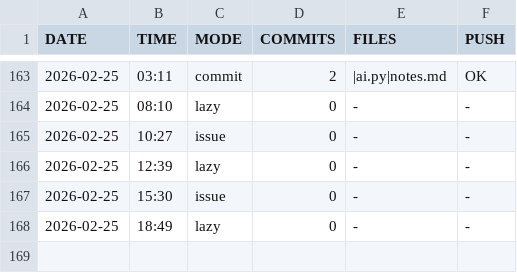
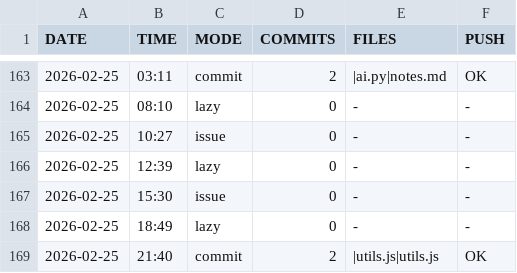
Before and after one commit to DragAditya/GithubAutomation, a CSV file: AI_ENGINE.csv, drawn as a sheet; only a part is shown, gaps mark what is left out; the diff names each change by its address in the sheet, - before the commit and + after, or states it on an @@ line.

Commit message:
AI engine update

```diff
--- a/AI_ENGINE.csv
+++ b/AI_ENGINE.csv
+row 169: 2026-02-25 | 21:40 | commit | 2 | |utils.js|utils.js | OK
```
Also changed, not shown: 1 other file.
